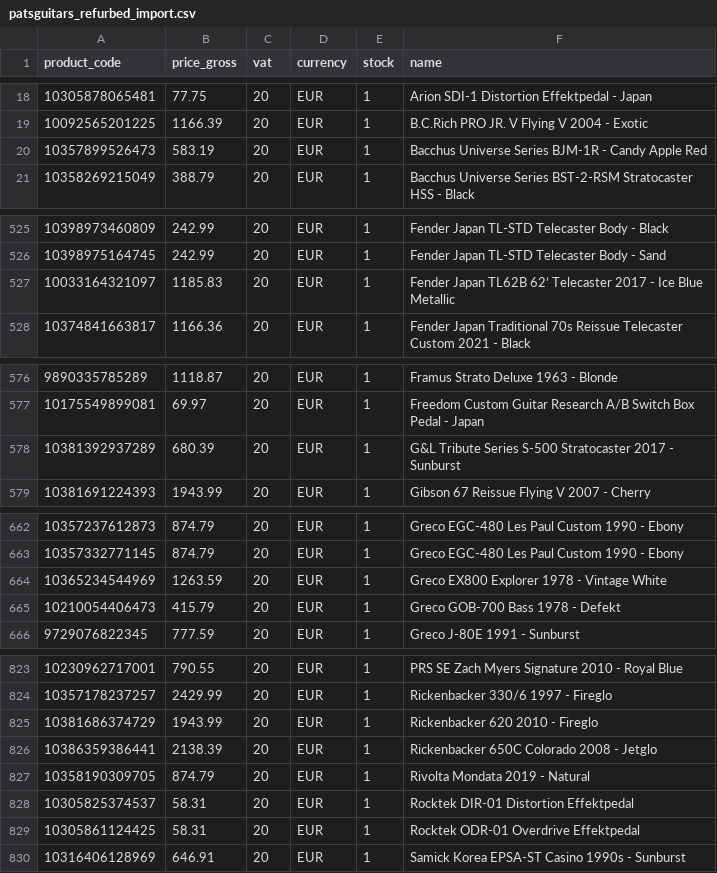
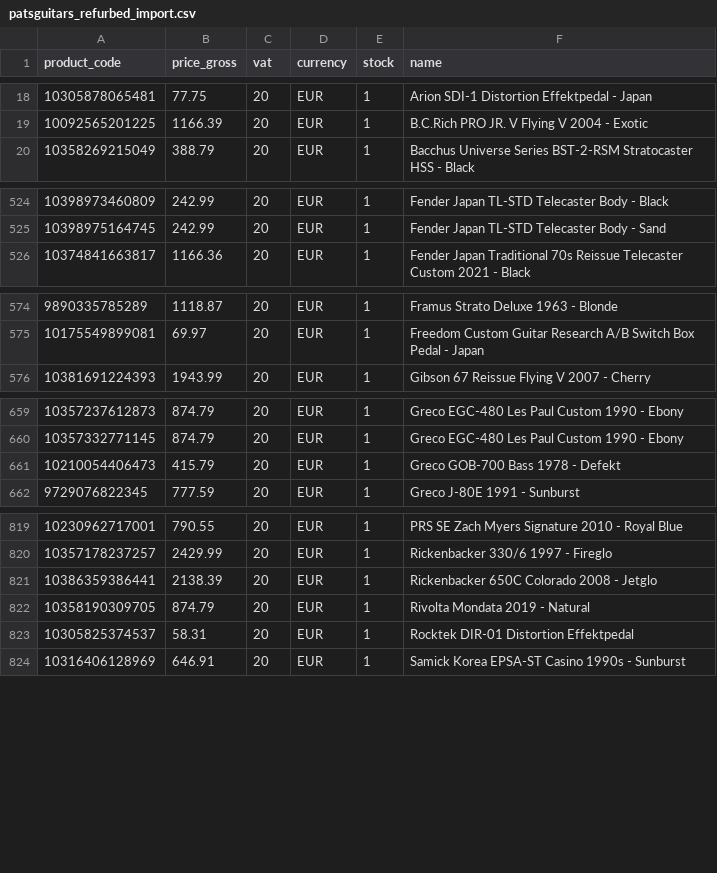
Before and after one commit to brendanrefurbed/supplier-feeds-public, a CSV file: patsguitars_refurbed_import.csv, drawn as a sheet; only a part is shown, gaps mark what is left out; the diff covers the shown part only; the diff names each change by its address in the sheet, - before the commit and + after, or states it on an @@ line.

```diff
--- a/patsguitars_refurbed_import.csv
+++ b/patsguitars_refurbed_import.csv
-row 20: 10357899526473 | 583.19 | 20 | EUR | 1 | Bacchus Universe Series BJM-1R - Candy Apple Red
-row 527: 10033164321097 | 1185.83 | 20 | EUR | 1 | Fender Japan TL62B 62’ Telecaster 2017 - Ice Blue Metallic
-row 578: 10381392937289 | 680.39 | 20 | EUR | 1 | G&L Tribute Series S-500 Stratocaster 2017 - Sunburst
-row 664: 10365234544969 | 1263.59 | 20 | EUR | 1 | Greco EX800 Explorer 1978 - Vintage White
-row 825: 10381686374729 | 1943.99 | 20 | EUR | 1 | Rickenbacker 620 2010 - Fireglo
-row 829: 10305861124425 | 58.31 | 20 | EUR | 1 | Rocktek ODR-01 Overdrive Effektpedal
```
Also changed, not shown: 1 removed row elsewhere in this file, patsguitars_refurbed_import_by_sku.csv.
